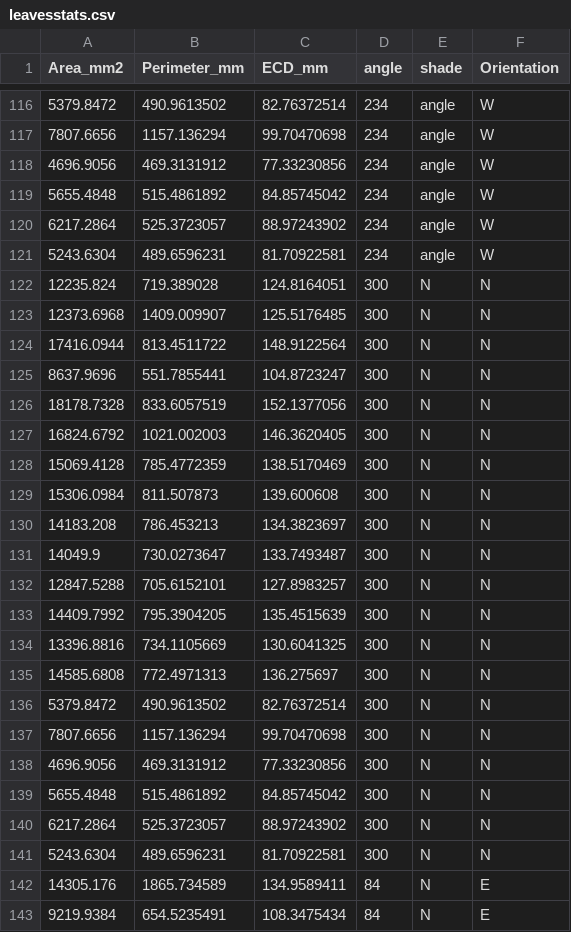
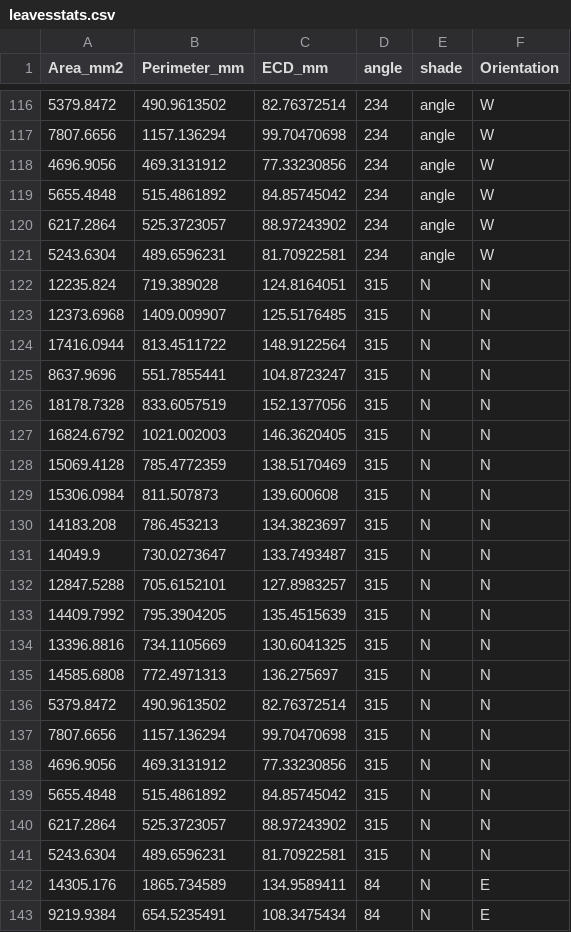
Before and after one commit to YunyiShen/Leaf_Area_Variance_in_Single_Individual, a CSV file: Variation/leavesstats.csv, drawn as a sheet; only a part is shown, gaps mark what is left out.

```diff
--- a/Variation/leavesstats.csv
+++ b/Variation/leavesstats.csv
@@ -121,22 +121,22 @@ Area_mm2,Perimeter_mm,ECD_mm,angle,shade,Orientation
 5243.6304,489.6596231,81.70922581,234,angle,W
-12235.824,719.389028,124.8164051,300,N,N
-12373.6968,1409.009907,125.5176485,300,N,N
-17416.0944,813.4511722,148.9122564,300,N,N
-8637.9696,551.7855441,104.8723247,300,N,N
-18178.7328,833.6057519,152.1377056,300,N,N
-16824.6792,1021.002003,146.3620405,300,N,N
-15069.4128,785.4772359,138.5170469,300,N,N
-15306.0984,811.507873,139.600608,300,N,N
-14183.208,786.453213,134.3823697,300,N,N
-14049.9,730.0273647,133.7493487,300,N,N
-12847.5288,705.6152101,127.8983257,300,N,N
-14409.7992,795.3904205,135.4515639,300,N,N
-13396.8816,734.1105669,130.6041325,300,N,N
-14585.6808,772.4971313,136.275697,300,N,N
-5379.8472,490.9613502,82.76372514,300,N,N
-7807.6656,1157.136294,99.70470698,300,N,N
-4696.9056,469.3131912,77.33230856,300,N,N
-5655.4848,515.4861892,84.85745042,300,N,N
-6217.2864,525.3723057,88.97243902,300,N,N
-5243.6304,489.6596231,81.70922581,300,N,N
+12235.824,719.389028,124.8164051,315,N,N
+12373.6968,1409.009907,125.5176485,315,N,N
+17416.0944,813.4511722,148.9122564,315,N,N
+8637.9696,551.7855441,104.8723247,315,N,N
+18178.7328,833.6057519,152.1377056,315,N,N
+16824.6792,1021.002003,146.3620405,315,N,N
+15069.4128,785.4772359,138.5170469,315,N,N
+15306.0984,811.507873,139.600608,315,N,N
+14183.208,786.453213,134.3823697,315,N,N
+14049.9,730.0273647,133.7493487,315,N,N
+12847.5288,705.6152101,127.8983257,315,N,N
+14409.7992,795.3904205,135.4515639,315,N,N
+13396.8816,734.1105669,130.6041325,315,N,N
+14585.6808,772.4971313,136.275697,315,N,N
+5379.8472,490.9613502,82.76372514,315,N,N
+7807.6656,1157.136294,99.70470698,315,N,N
+4696.9056,469.3131912,77.33230856,315,N,N
+5655.4848,515.4861892,84.85745042,315,N,N
+6217.2864,525.3723057,88.97243902,315,N,N
+5243.6304,489.6596231,81.70922581,315,N,N
 14305.176,1865.734589,134.9589411,84,N,E
```
Also changed, not shown: 1 other file.
